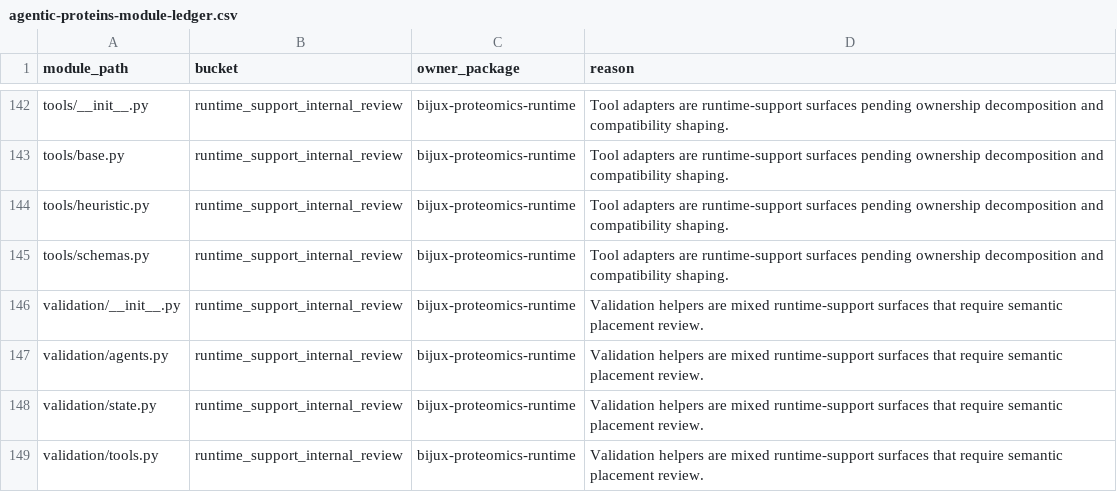
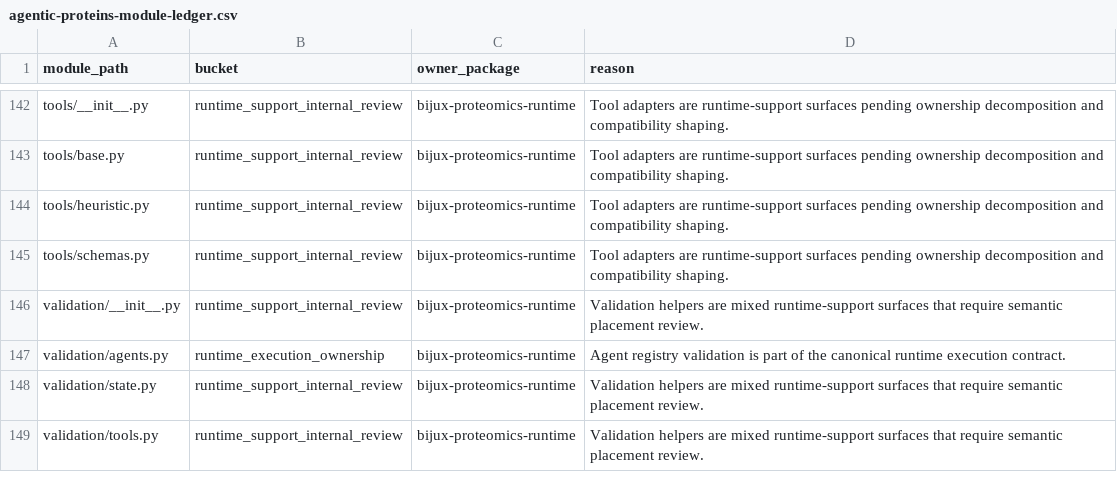
Before and after one commit to bijux/bijux-proteomics, a CSV file: docs/09-bijux-proteomics-runtime/migration-ledger/agentic-proteins-module-ledger.csv, drawn as a sheet; only a part is shown, gaps mark what is left out.

Commit message:
fix(governance): promote agent validation to runtime ownership

```diff
--- a/docs/09-bijux-proteomics-runtime/migration-ledger/agentic-proteins-module-ledger.csv
+++ b/docs/09-bijux-proteomics-runtime/migration-ledger/agentic-proteins-module-ledger.csv
@@ -146,3 +146,3 @@ tools/schemas.py,runtime_support_internal_review,bijux-proteomics-runtime,Tool a
 validation/__init__.py,runtime_support_internal_review,bijux-proteomics-runtime,Validation helpers are mixed runtime-support surfaces that require semantic placement review.
-validation/agents.py,runtime_support_internal_review,bijux-proteomics-runtime,Validation helpers are mixed runtime-support surfaces that require semantic placement review.
+validation/agents.py,runtime_execution_ownership,bijux-proteomics-runtime,Agent registry validation is part of the canonical runtime execution contract.
 validation/state.py,runtime_support_internal_review,bijux-proteomics-runtime,Validation helpers are mixed runtime-support surfaces that require semantic placement review.
```
Also changed, not shown: 3 other files.
